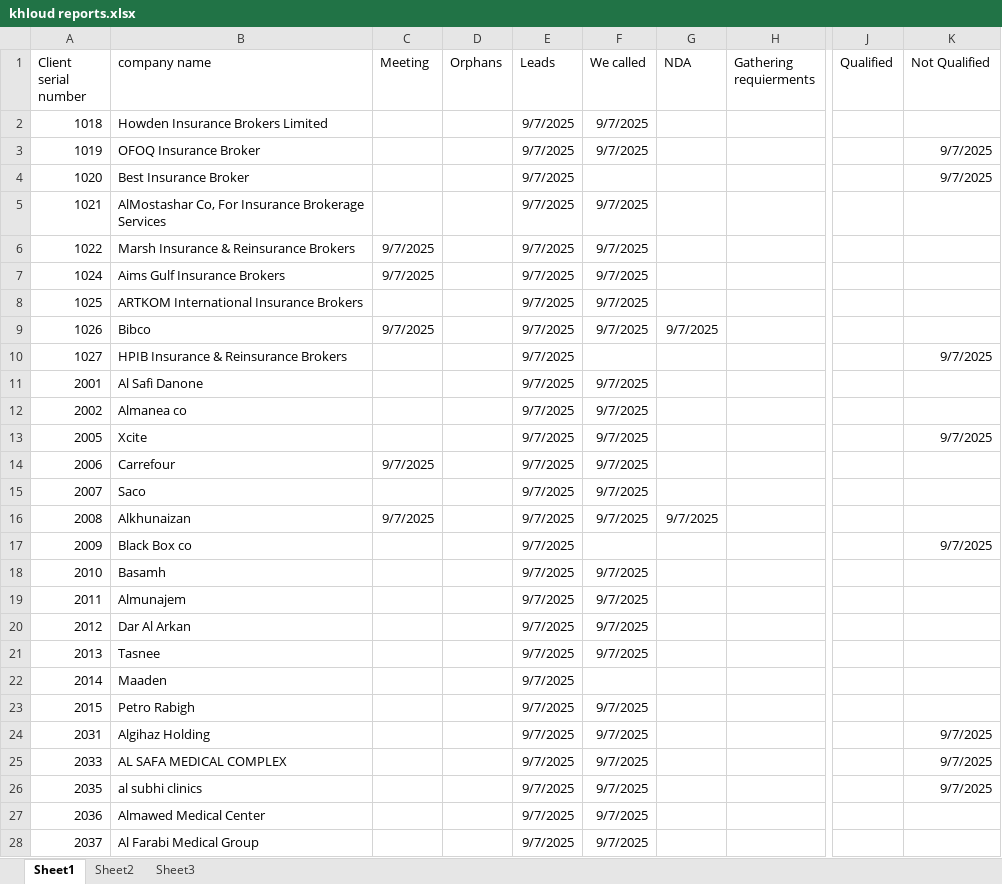
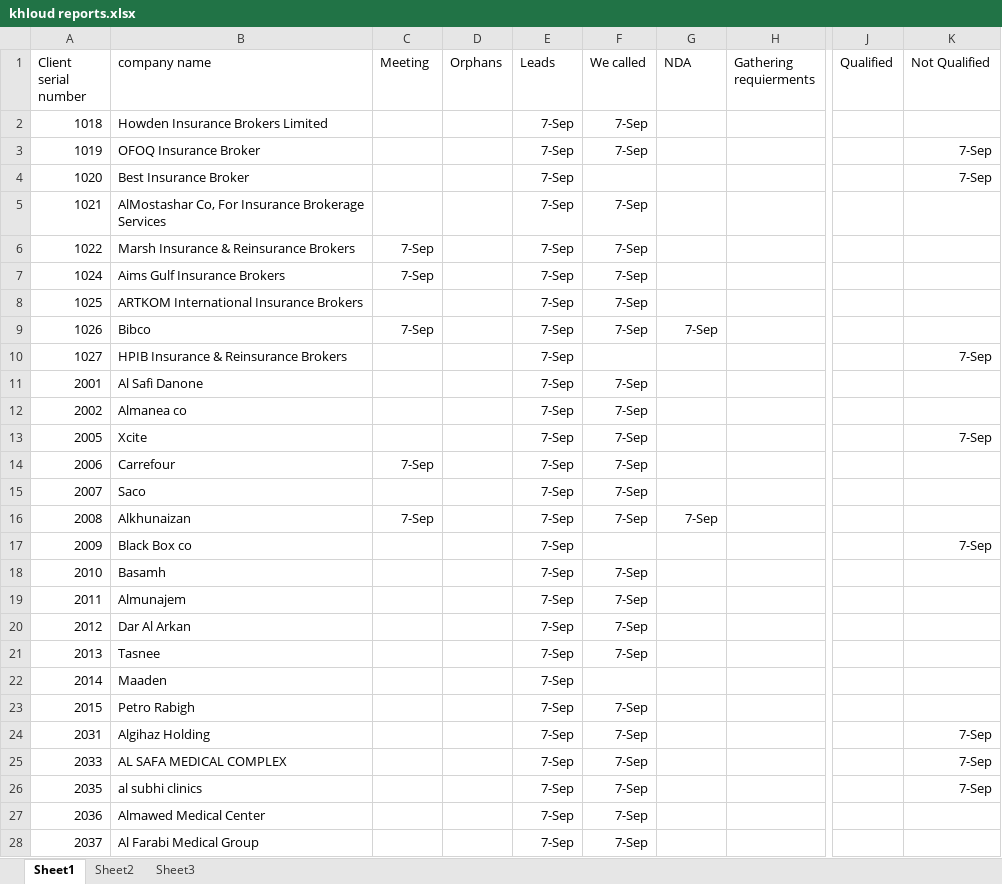
Before and after one commit to MagdiWaleed/DataAnalyzer, an Excel workbook: data/khloud reports.xlsx, sheet Sheet1, drawn as a sheet; only a part is shown, gaps mark what is left out; values as stored, in another font and other column widths than the file's, no borders; table styles not drawn; the diff covers the shown part only; the diff names each change by its address in the sheet, - before the commit and + after, or states it on an @@ line.

```diff
--- a/data/khloud reports.xlsx (sheet Sheet1)
+++ b/data/khloud reports.xlsx (sheet Sheet1)
-E2:E28 (Leads): 9/7/2025
+E2:E28 (Leads): 7-Sep
-F2:F3 (We called): 9/7/2025
+F2:F3 (We called): 7-Sep
-K3:K4 (Not Qualified): 9/7/2025
+K3:K4 (Not Qualified): 7-Sep
-F5:F9 (We called): 9/7/2025
+F5:F9 (We called): 7-Sep
-C6:C7 (Meeting): 9/7/2025
+C6:C7 (Meeting): 7-Sep
-C9 (Meeting): 9/7/2025
+C9 (Meeting): 7-Sep
-G9 (NDA): 9/7/2025
+G9 (NDA): 7-Sep
-K10 (Not Qualified): 9/7/2025
+K10 (Not Qualified): 7-Sep
-F11:F16 (We called): 9/7/2025
+F11:F16 (We called): 7-Sep
-K13 (Not Qualified): 9/7/2025
+K13 (Not Qualified): 7-Sep
-C14 (Meeting): 9/7/2025
+C14 (Meeting): 7-Sep
-C16 (Meeting): 9/7/2025
+C16 (Meeting): 7-Sep
-G16 (NDA): 9/7/2025
+G16 (NDA): 7-Sep
-K17 (Not Qualified): 9/7/2025
+K17 (Not Qualified): 7-Sep
-F18:F21 (We called): 9/7/2025
+F18:F21 (We called): 7-Sep
-F23:F28 (We called): 9/7/2025
+F23:F28 (We called): 7-Sep
-K24:K26 (Not Qualified): 9/7/2025
+K24:K26 (Not Qualified): 7-Sep
```
Also changed, not shown: 32 added rows and 134 edited cells elsewhere in this sheet, sheet Sheet2, formulas that keep their value, data/3nb reports.xlsx.
